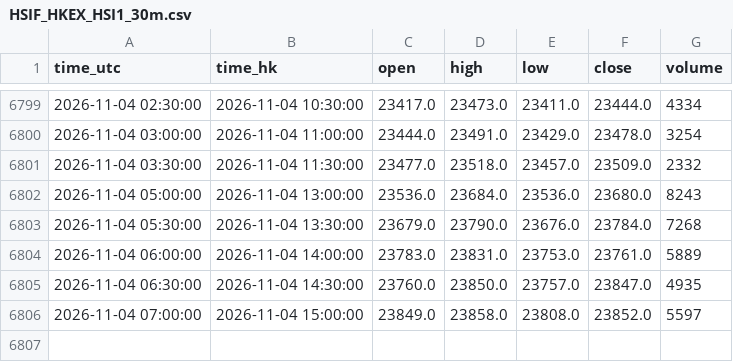
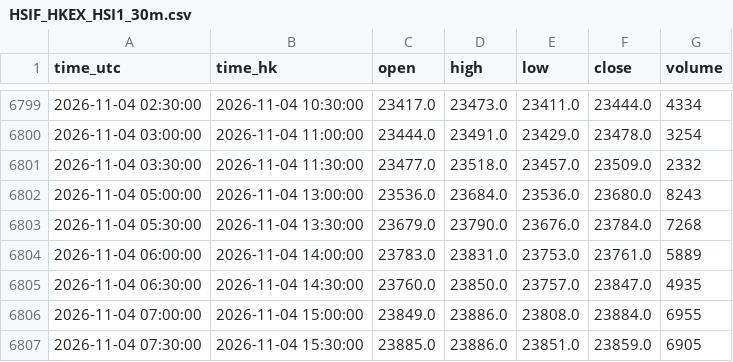
Before and after one commit to ronaldo8282/rs-us-daily, a CSV file: docs/tpo/data/HSIF_HKEX_HSI1_30m.csv, drawn as a sheet; only a part is shown, gaps mark what is left out.

Commit message:
tpo(hsif): live 30m session update 2026-11-04 16:09 HKT

```diff
--- a/docs/tpo/data/HSIF_HKEX_HSI1_30m.csv
+++ b/docs/tpo/data/HSIF_HKEX_HSI1_30m.csv
@@ -6805,2 +6805,3 @@ time_utc,time_hk,open,high,low,close,volume
 2026-11-04 06:30:00,2026-11-04 14:30:00,23760.0,23850.0,23757.0,23847.0,4935
-2026-11-04 07:00:00,2026-11-04 15:00:00,23849.0,23858.0,23808.0,23852.0,5597
+2026-11-04 07:00:00,2026-11-04 15:00:00,23849.0,23886.0,23808.0,23884.0,6955
+2026-11-04 07:30:00,2026-11-04 15:30:00,23885.0,23886.0,23851.0,23859.0,6905
```
Also changed, not shown: 1 other file.
